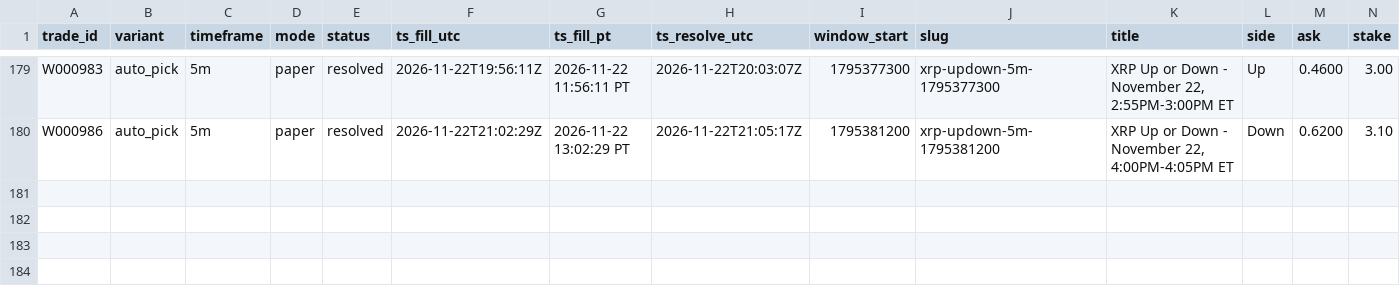
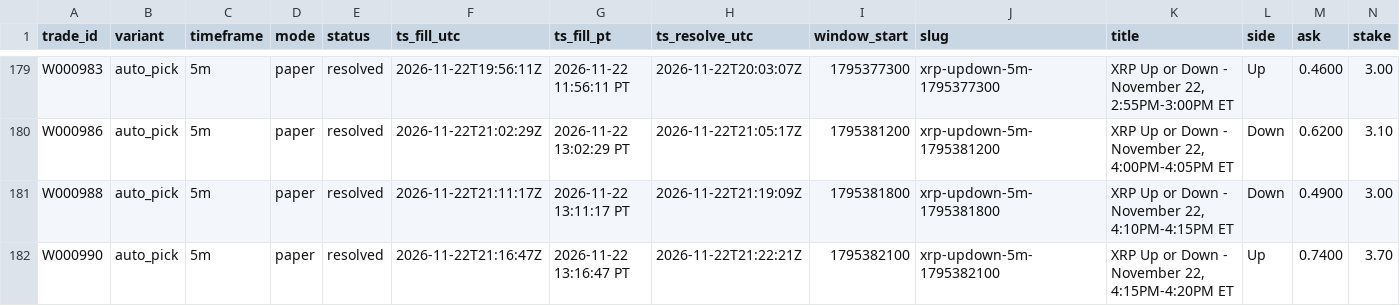
Before and after one commit to michaeldeuchar-dotcom/xrp-paper-bot, a CSV file: data/week1/trades_auto_pick.csv, drawn as a sheet; only a part is shown, gaps mark what is left out; rows hold the shown columns only; the diff names each change by its address in the sheet, - before the commit and + after, or states it on an @@ line.

```diff
--- a/data/week1/trades_auto_pick.csv
+++ b/data/week1/trades_auto_pick.csv
+row 181: W000988 | auto_pick | 5m | paper | resolved | 2026-11-22T21:11:17Z | 2026-11-22 13:11:17 PT | 2026-11-22T21:19:09Z | 1795381800 | xrp-updown-5m-1795381800 | XRP Up or Down - November 22, 4:10PM-4:15PM ET | Down | 0.4900 | 3.00
+row 182: W000990 | auto_pick | 5m | paper | resolved | 2026-11-22T21:16:47Z | 2026-11-22 13:16:47 PT | 2026-11-22T21:22:21Z | 1795382100 | xrp-updown-5m-1795382100 | XRP Up or Down - November 22, 4:15PM-4:20PM ET | Up | 0.7400 | 3.70
```
Also changed, not shown: data/week1/decisions_tail.csv, data/week1/trades_ride_favorite_80.csv, 4 other files.
